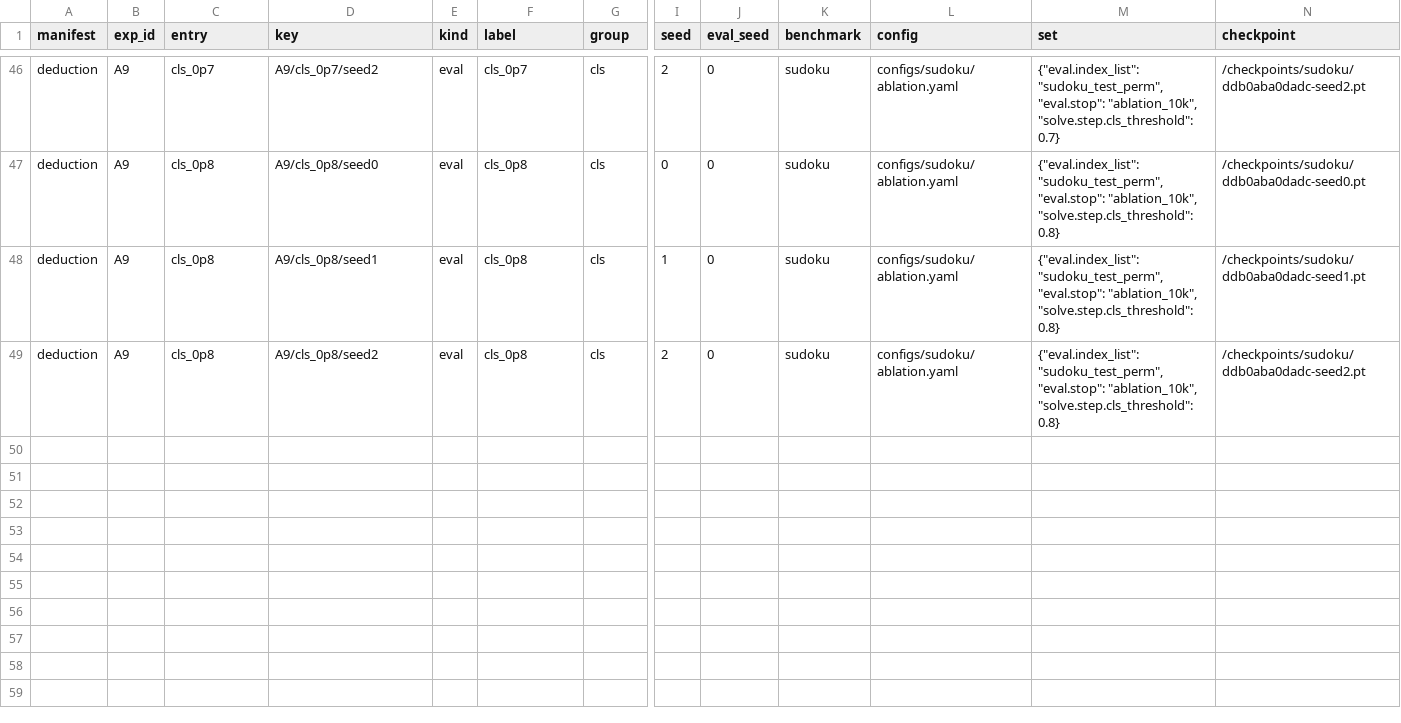
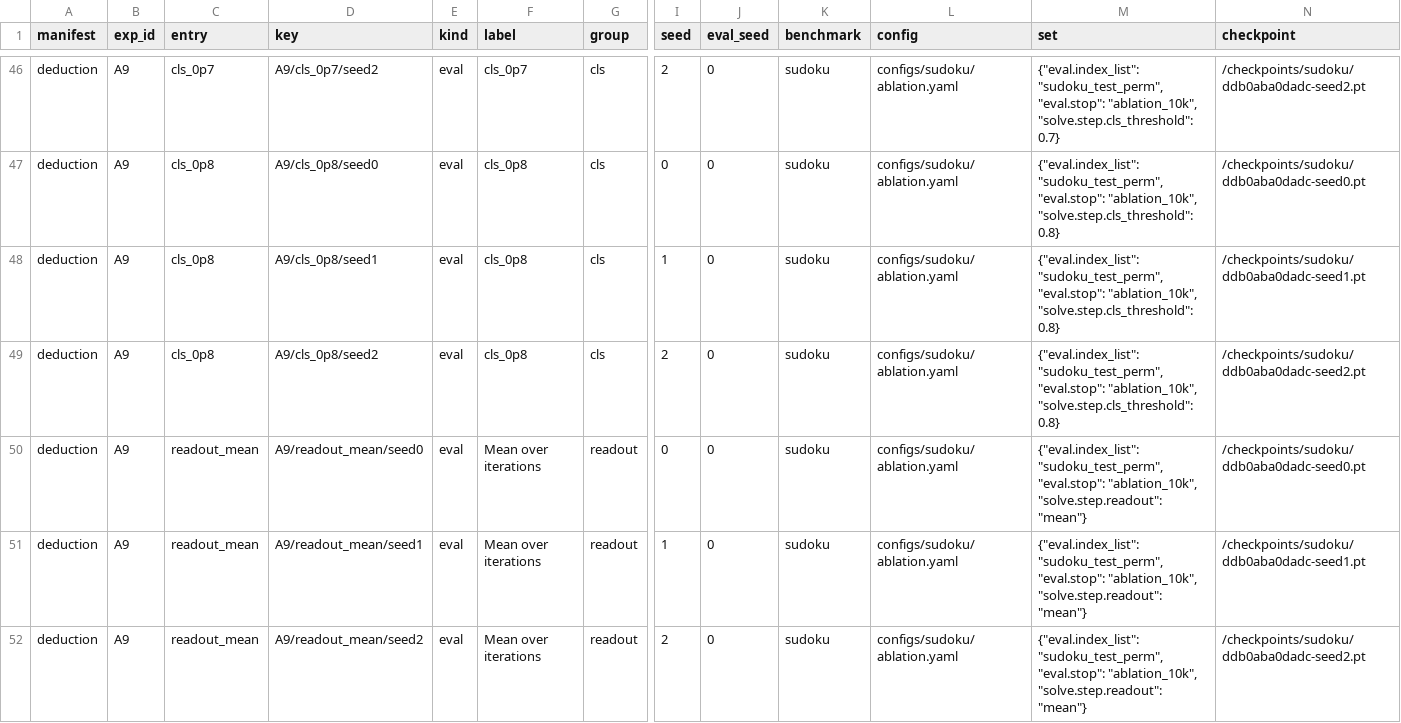
Before and after one commit to lcrh/lattice-deduction-transformers, a CSV file: paper/results/deduction.csv, drawn as a sheet; only a part is shown, gaps mark what is left out; rows hold the shown columns only; the diff names each change by its address in the sheet, - before the commit and + after, or states it on an @@ line.

```diff
--- a/paper/results/deduction.csv
+++ b/paper/results/deduction.csv
+row 50: deduction | A9 | readout_mean | A9/readout_mean/seed0 | eval | Mean over iterations | readout | 0 | 0 | sudoku | configs/sudoku/ablation.yaml | {"eval.index_list": "sudoku_test_perm", "eval.stop": "ablation_10k", "solve.step.readout": "mean"} | /checkpoints/sudoku/ddb0aba0dadc-seed0.pt
+row 51: deduction | A9 | readout_mean | A9/readout_mean/seed1 | eval | Mean over iterations | readout | 1 | 0 | sudoku | configs/sudoku/ablation.yaml | {"eval.index_list": "sudoku_test_perm", "eval.stop": "ablation_10k", "solve.step.readout": "mean"} | /checkpoints/sudoku/ddb0aba0dadc-seed1.pt
+row 52: deduction | A9 | readout_mean | A9/readout_mean/seed2 | eval | Mean over iterations | readout | 2 | 0 | sudoku | configs/sudoku/ablation.yaml | {"eval.index_list": "sudoku_test_perm", "eval.stop": "ablation_10k", "solve.step.readout": "mean"} | /checkpoints/sudoku/ddb0aba0dadc-seed2.pt
```
